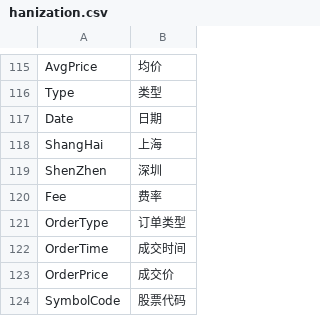
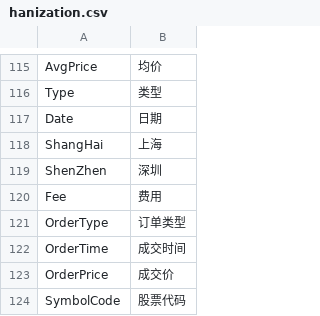
Before and after one commit to EasierChan/DockableUI, a CSV file: hanization.csv, drawn as a sheet; only a part is shown, gaps mark what is left out.

Commit message:
汉化issue, 费率更改为费用;

```diff
--- a/hanization.csv
+++ b/hanization.csv
@@ -119,3 +119,3 @@ ShangHai,上海
 ShenZhen,深圳
-Fee,费率
+Fee,费用
 OrderType,订单类型
```
